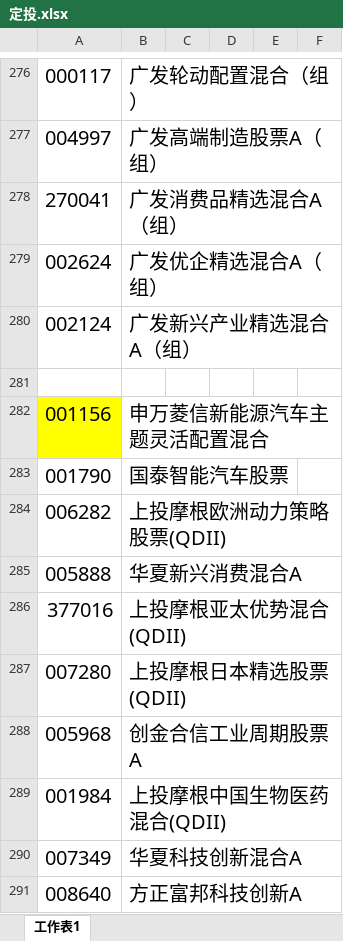
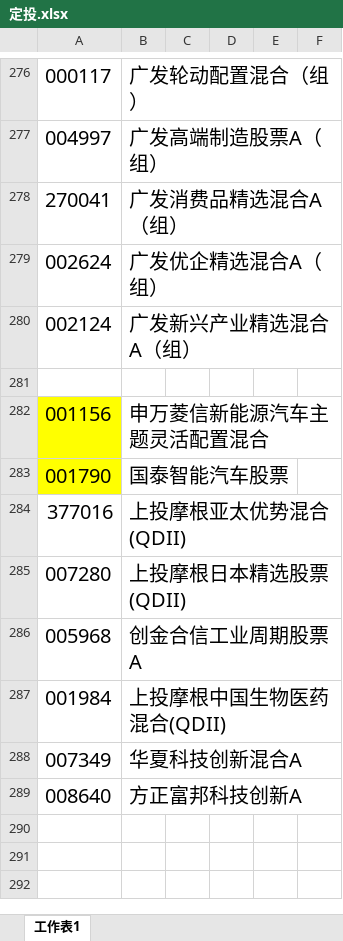
Before and after one commit to lijiadashaoye/jijinfenxi, an Excel workbook: 定投.xlsx, sheet 工作表1, drawn as a sheet; only a part is shown, gaps mark what is left out; values as stored, in another font and other column widths than the file's, no borders; the diff names each change by its address in the sheet, - before the commit and + after, or states it on an @@ line.

```diff
--- a/定投.xlsx (sheet 工作表1)
+++ b/定投.xlsx (sheet 工作表1)
-A283 fill: none
+A283 fill: #FFFF00
-row 284: 006282 | 上投摩根欧洲动力策略股票(QDII)
-row 285: 005888 | 华夏新兴消费混合A
```
Also changed, not shown: 1 other file.
